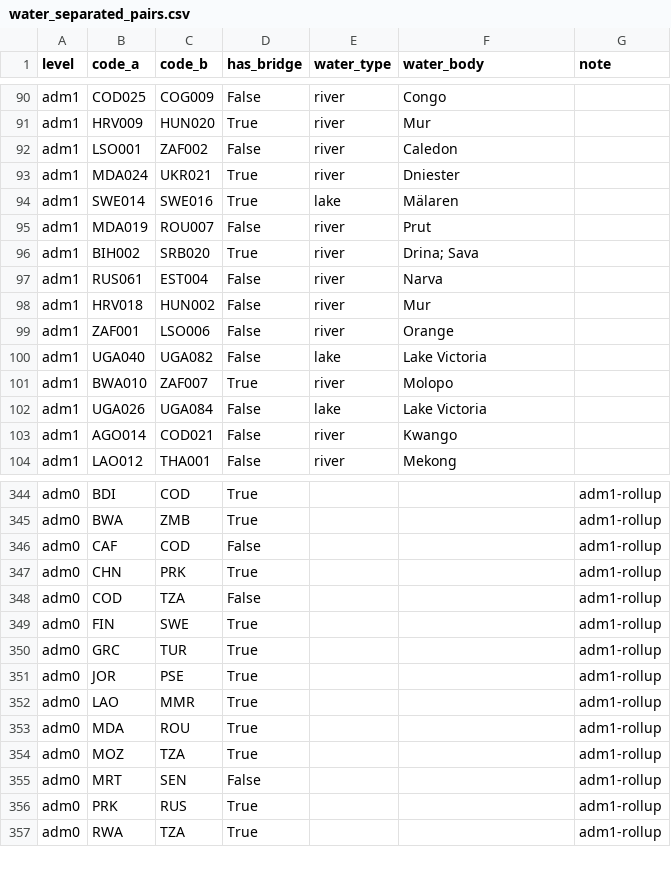
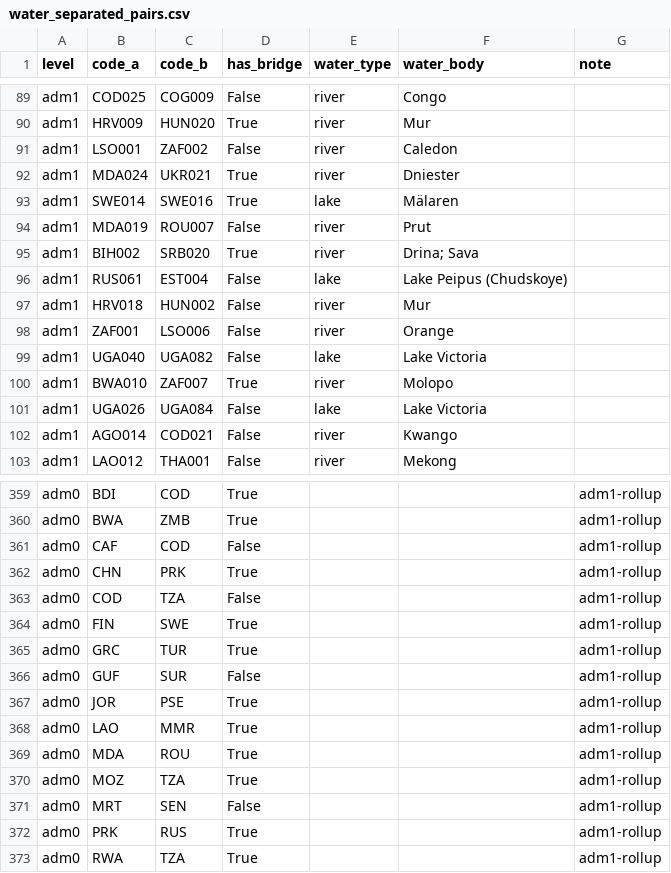
Before and after one commit to Hanshan-XY/MetacouplingLLM, a CSV file: src/metacouplingllm/data/water_separated_pairs.csv, drawn as a sheet; only a part is shown, gaps mark what is left out; the diff covers the shown part only.

```diff
--- a/src/metacouplingllm/data/water_separated_pairs.csv
+++ b/src/metacouplingllm/data/water_separated_pairs.csv
@@ -96,3 +95,3 @@ adm1,MDA019,ROU007,False,river,Prut,
 adm1,BIH002,SRB020,True,river,Drina; Sava,
-adm1,RUS061,EST004,False,river,Narva,
+adm1,RUS061,EST004,False,lake,Lake Peipus (Chudskoye),
 adm1,HRV018,HUN002,False,river,Mur,
@@ -350,2 +365,3 @@ adm0,FIN,SWE,True,,,adm1-rollup
 adm0,GRC,TUR,True,,,adm1-rollup
+adm0,GUF,SUR,False,,,adm1-rollup
 adm0,JOR,PSE,True,,,adm1-rollup
```
Also changed, not shown: 17 added rows and 2 removed rows elsewhere in this file, 10 other files.
